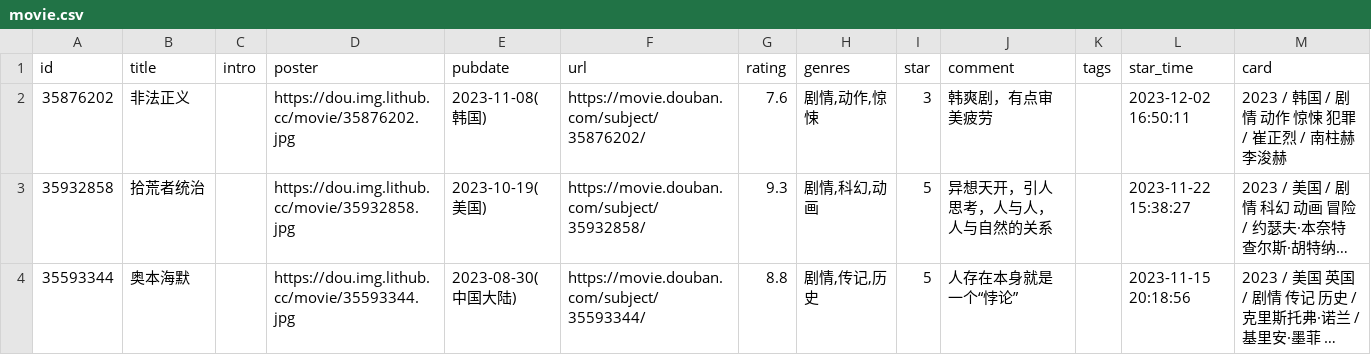
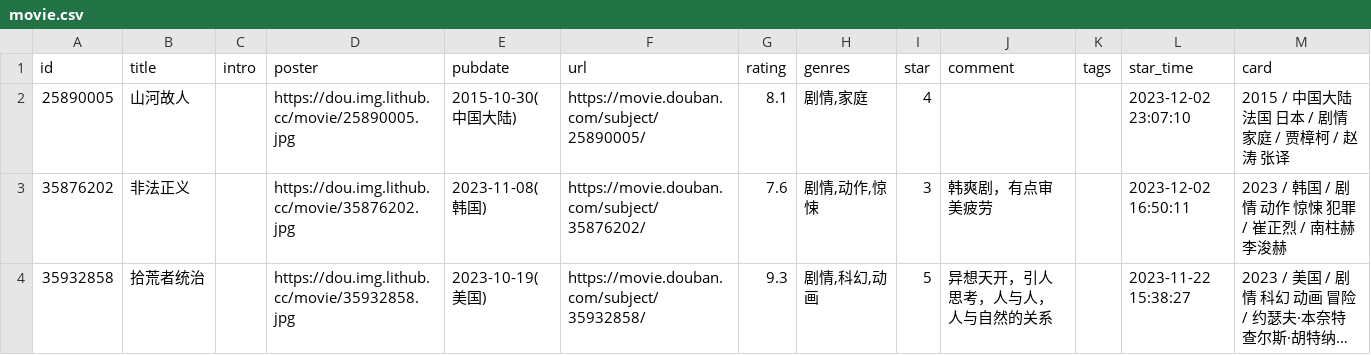
Before and after one commit to UzMark-Git/iwindoors, a CSV file: data/douban/movie.csv, drawn as a sheet; only a part is shown; the shorter side is filled out with more unchanged rows; long unchanged cells end in …; the diff names each change by its address in the sheet, - before the commit and + after, or states it on an @@ line.

Commit message:
chore: update douban data

```diff
--- a/data/douban/movie.csv
+++ b/data/douban/movie.csv
+row 2: 25890005 | 山河故人 |  | https://dou.img.lithub.cc/movie/25890005.jpg | 2015-10-30(中国大陆) | https://movie.douban.com/subject/25890005/ | 8.1 | 剧情,家庭 | 4 |  |  | 2023-12-02 23:07:10 | 2015 / 中国大陆 法国 日本 / 剧情 家庭 / 贾樟柯 / 赵涛 张译
```
